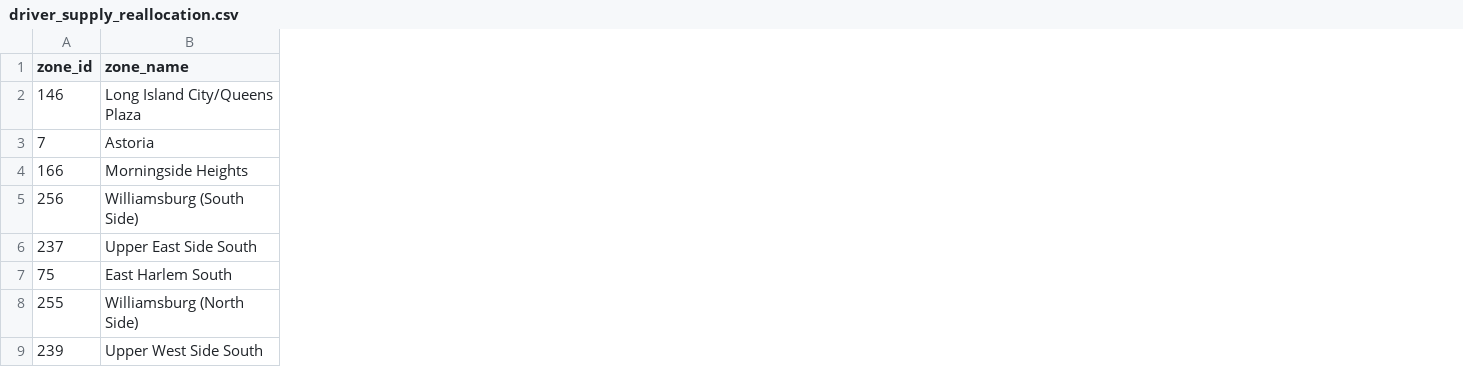
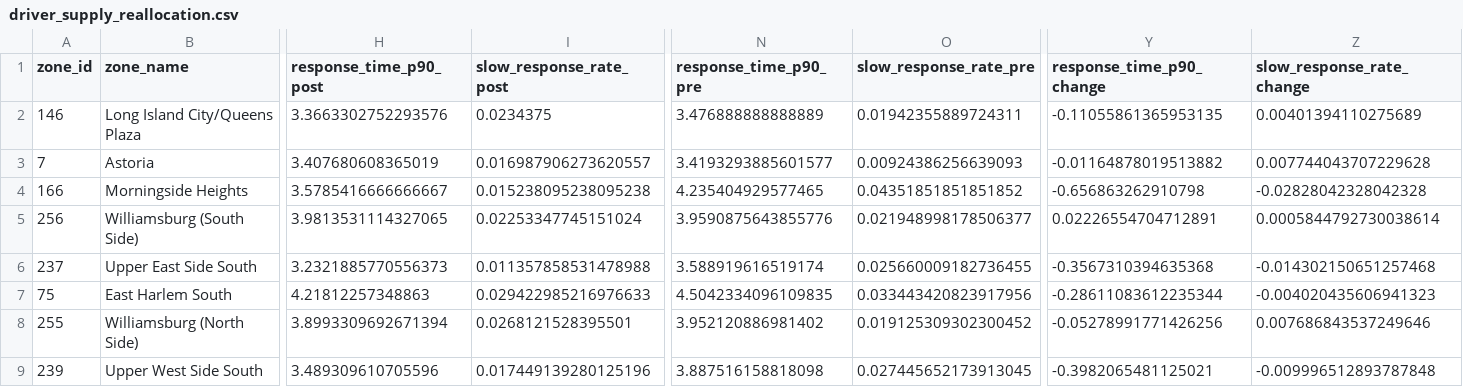
Before and after one commit to Yly0426/nyc-mobility-demand-analytics, a CSV file: demo_data/driver_supply_reallocation.csv, drawn as a sheet; only a part is shown, gaps mark what is left out; the diff names each change by its address in the sheet, - before the commit and + after, or states it on an @@ line.

```diff
--- a/demo_data/driver_supply_reallocation.csv
+++ b/demo_data/driver_supply_reallocation.csv
+column H (response_time_p90_post), rows 2-9: 3.3663302752293576 | 3.407680608365019 | 3.5785416666666667 | 3.9813531114327065 | 3.2321885770556373 | 4.21812257348863 | 3.8993309692671394 | 3.489309610705596
+column I (slow_response_rate_post), rows 2-9: 0.0234375 | 0.016987906273620557 | 0.015238095238095238 | 0.02253347745151024 | 0.011357858531478988 | 0.029422985216976633 | 0.0268121528395501 | 0.017449139280125196
+column N (response_time_p90_pre), rows 2-9: 3.476888888888889 | 3.4193293885601577 | 4.235404929577465 | 3.9590875643855776 | 3.588919616519174 | 4.5042334096109835 | 3.952120886981402 | 3.887516158818098
+column O (slow_response_rate_pre), rows 2-9: 0.01942355889724311 | 0.00924386256639093 | 0.04351851851851852 | 0.021948998178506377 | 0.025660009182736455 | 0.033443420823917956 | 0.019125309302300452 | 0.027445652173913045
+column Y (response_time_p90_change), rows 2-9: -0.11055861365953135 | -0.01164878019513882 | -0.656863262910798 | 0.02226554704712891 | -0.3567310394635368 | -0.28611083612235344 | -0.05278991771426256 | -0.3982065481125021
+column Z (slow_response_rate_change), rows 2-9: 0.00401394110275689 | 0.007744043707229628 | -0.02828042328042328 | 0.0005844792730038614 | -0.014302150651257468 | -0.004020435606941323 | 0.007686843537249646 | -0.009996512893787848
```
Also changed, not shown: demo_data/operation_strategy_cards.csv, demo_data/passenger_discount_recommendation.csv, 6 other files.
